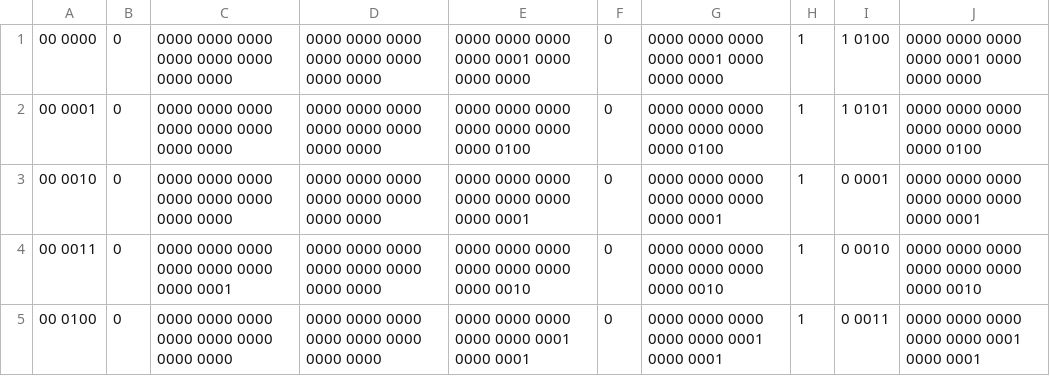
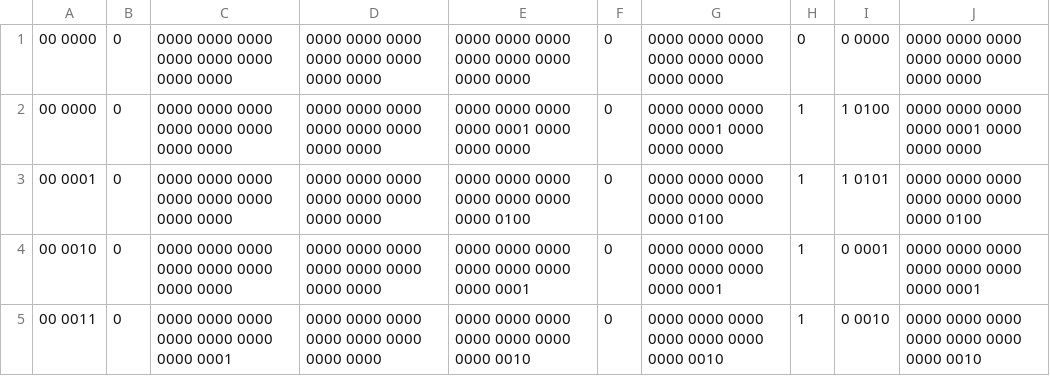
Before and after one commit to AristurtleHu/Single-Cycle_CPU_of_RISC-V, a CSV file: testing/student_output/p21_top_localtest.csv, drawn as a sheet; only a part is shown; the shorter side is filled out with more unchanged rows; the diff names each change by its address in the sheet, - before the commit and + after, or states it on an @@ line.

```diff
--- a/testing/student_output/p21_top_localtest.csv
+++ b/testing/student_output/p21_top_localtest.csv
+row 1: 00 0000 | 0 | 0000 0000 0000 0000 0000 0000 0000 0000 | 0000 0000 0000 0000 0000 0000 0000 0000 | 0000 0000 0000 0000 0000 0000 0000 0000 | 0 | 0000 0000 0000 0000 0000 0000 0000 0000 | 0 | 0 0000 | 0000 0000 0000 0000 0000 0000 0000 0000
```
Also changed, not shown: 1 other file.
